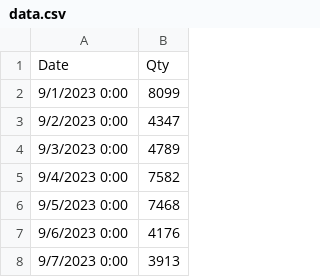
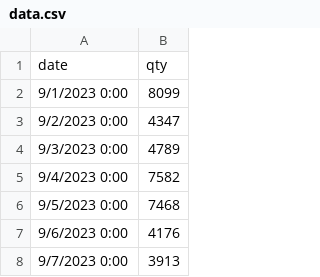
Before and after one commit to PriyaBrataSen/Machine_Learning_with_python, a CSV file: Data/data.csv, drawn as a sheet; only a part is shown; removed rows and columns are numbered as before the commit, all else as after; the diff names each change by its address in the sheet, - before the commit and + after, or states it on an @@ line.

Commit message:
Add files via upload

```diff
--- a/Data/data.csv
+++ b/Data/data.csv
-row 1: Date | Qty
+row 1: date | qty
```
